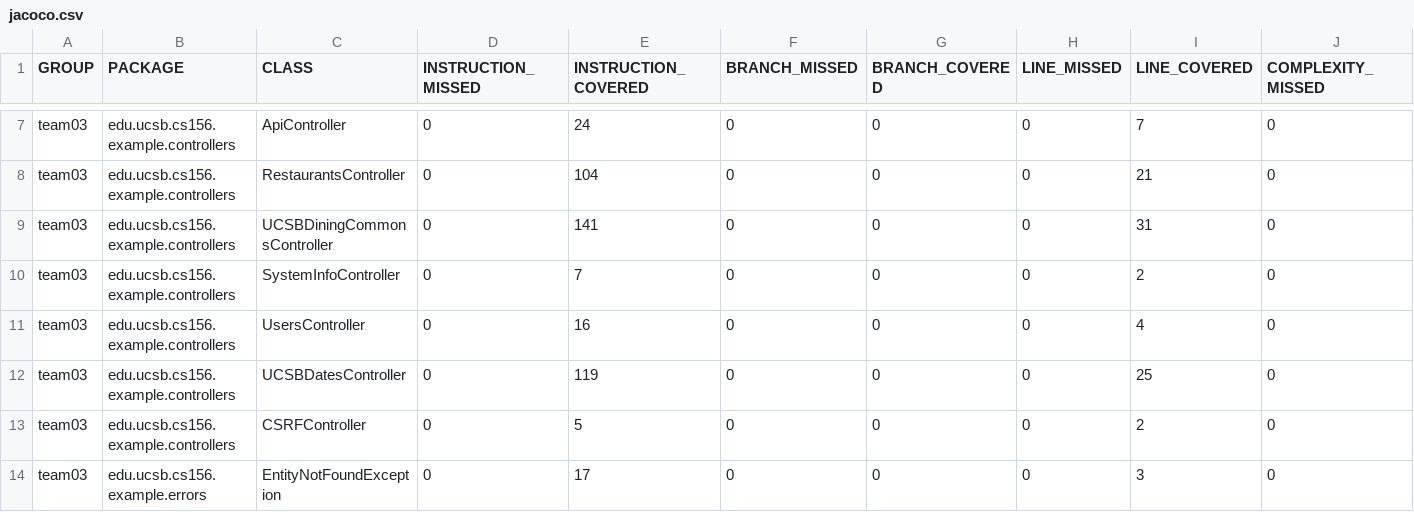
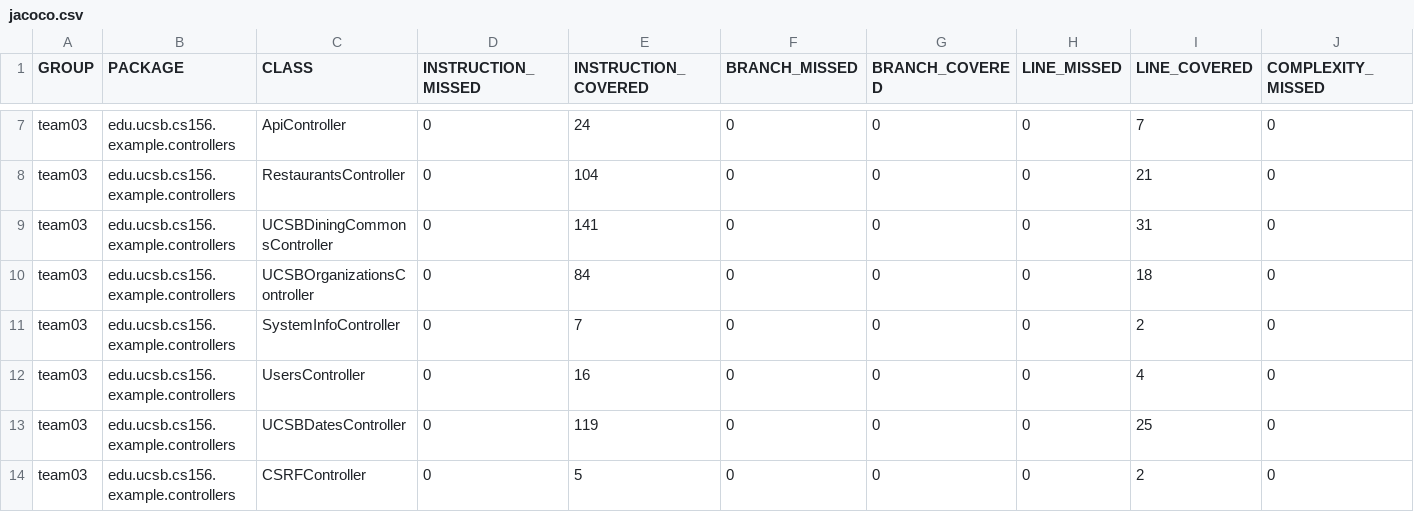
Before and after one commit to ucsb-cs156-w24/team03-w24-5pm-3, a CSV file: jacoco/jacoco.csv, drawn as a sheet; only a part is shown, gaps mark what is left out; the shorter side is filled out with more unchanged rows; rows hold the shown columns only; the diff names each change by its address in the sheet, - before the commit and + after, or states it on an @@ line.

Commit message:
Deploying to gh-pages from @ ucsb-cs156-w24/team03-w24-5pm-3@c15da5130d0d22b9f5656980cd717223c5cf38ad 🚀

```diff
--- a/jacoco/jacoco.csv
+++ b/jacoco/jacoco.csv
+row 10: team03 | edu.ucsb.cs156.example.controllers | UCSBOrganizationsController | 0 | 84 | 0 | 0 | 0 | 18 | 0
```
Also changed, not shown: 7 other files.
